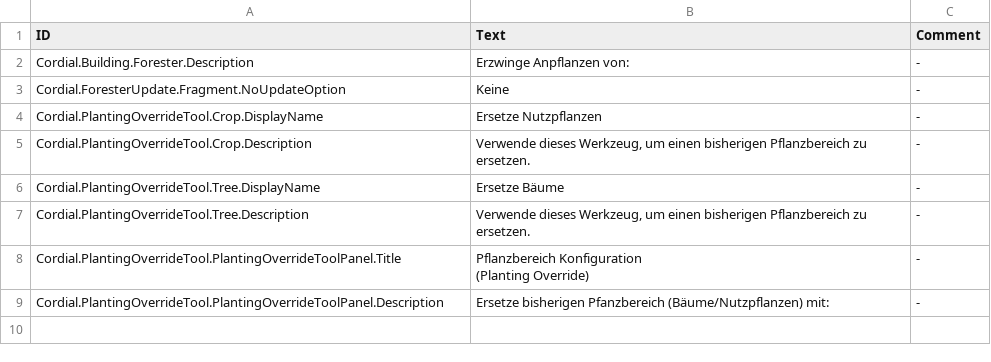
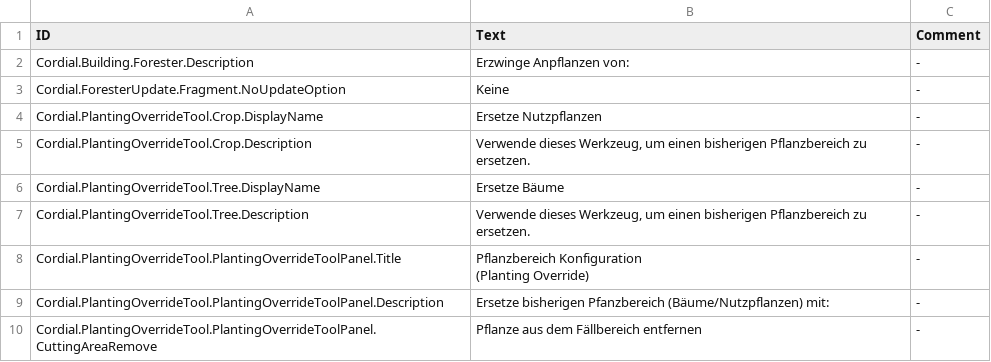
Before and after one commit to CordialGnom/timberborn-unity-modding, a CSV file: Assets/Mods/PlantingOverride/Data/Localizations/deDE_PlantingOverride.csv, drawn as a sheet; the diff names each change by its address in the sheet, - before the commit and + after, or states it on an @@ line.

```diff
--- a/Assets/Mods/PlantingOverride/Data/Localizations/deDE_PlantingOverride.csv
+++ b/Assets/Mods/PlantingOverride/Data/Localizations/deDE_PlantingOverride.csv
+row 10: Cordial.PlantingOverrideTool.PlantingOverrideToolPanel.CuttingAreaRemove | Pflanze aus dem Fällbereich entfernen | -
```
Also changed, not shown: Assets/Mods/PlantingOverride/Data/Localizations/enUS_PlantingOverride.csv, 8 other files.
